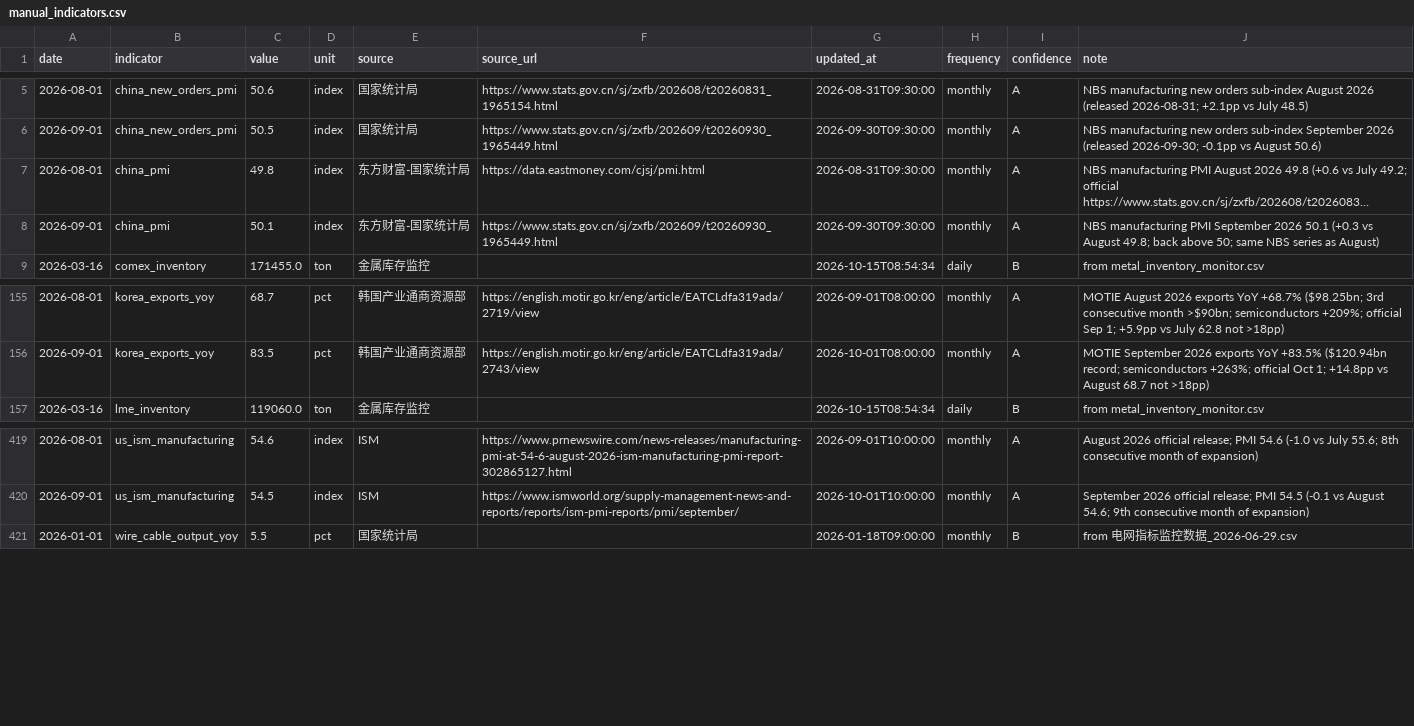
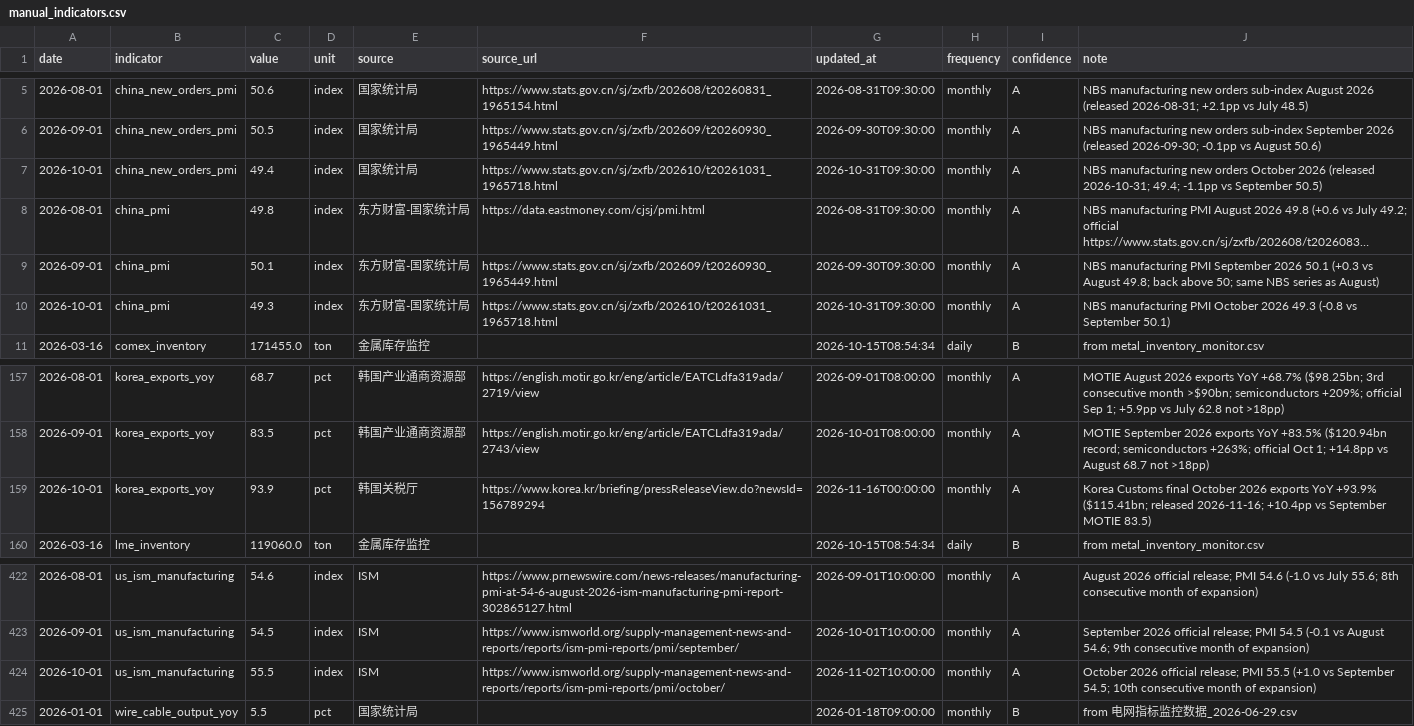
Before and after one commit to shenyaoqiang45/harness-Cu, a CSV file: data/raw/manual_indicators.csv, drawn as a sheet; only a part is shown, gaps mark what is left out; long unchanged cells end in …; the diff names each change by its address in the sheet, - before the commit and + after, or states it on an @@ line.

```diff
--- a/data/raw/manual_indicators.csv
+++ b/data/raw/manual_indicators.csv
+row 7: 2026-10-01 | china_new_orders_pmi | 49.4 | index | 国家统计局 | https://www.stats.gov.cn/sj/zxfb/202610/t20261031_1965718.html | 2026-10-31T09:30:00 | monthly | A | NBS manufacturing new orders October 2026 (released 2026-10-31; 49.4; -1.1pp vs September 50.5)
+row 10: 2026-10-01 | china_pmi | 49.3 | index | 东方财富-国家统计局 | https://www.stats.gov.cn/sj/zxfb/202610/t20261031_1965718.html | 2026-10-31T09:30:00 | monthly | A | NBS manufacturing PMI October 2026 49.3 (-0.8 vs September 50.1)
+row 159: 2026-10-01 | korea_exports_yoy | 93.9 | pct | 韩国关税厅 | https://www.korea.kr/briefing/pressReleaseView.do?newsId=156789294 | 2026-11-16T00:00:00 | monthly | A | Korea Customs final October 2026 exports YoY +93.9% ($115.41bn; released 2026-11-16; +10.4pp vs September MOTIE 83.5)
+row 424: 2026-10-01 | us_ism_manufacturing | 55.5 | index | ISM | https://www.ismworld.org/supply-management-news-and-reports/reports/ism-pmi-reports/pmi/october/ | 2026-11-02T10:00:00 | monthly | A | October 2026 official release; PMI 55.5 (+1.0 vs September 54.5; 10th consecutive month of expansion)
```
Also changed, not shown: 1 other file.
